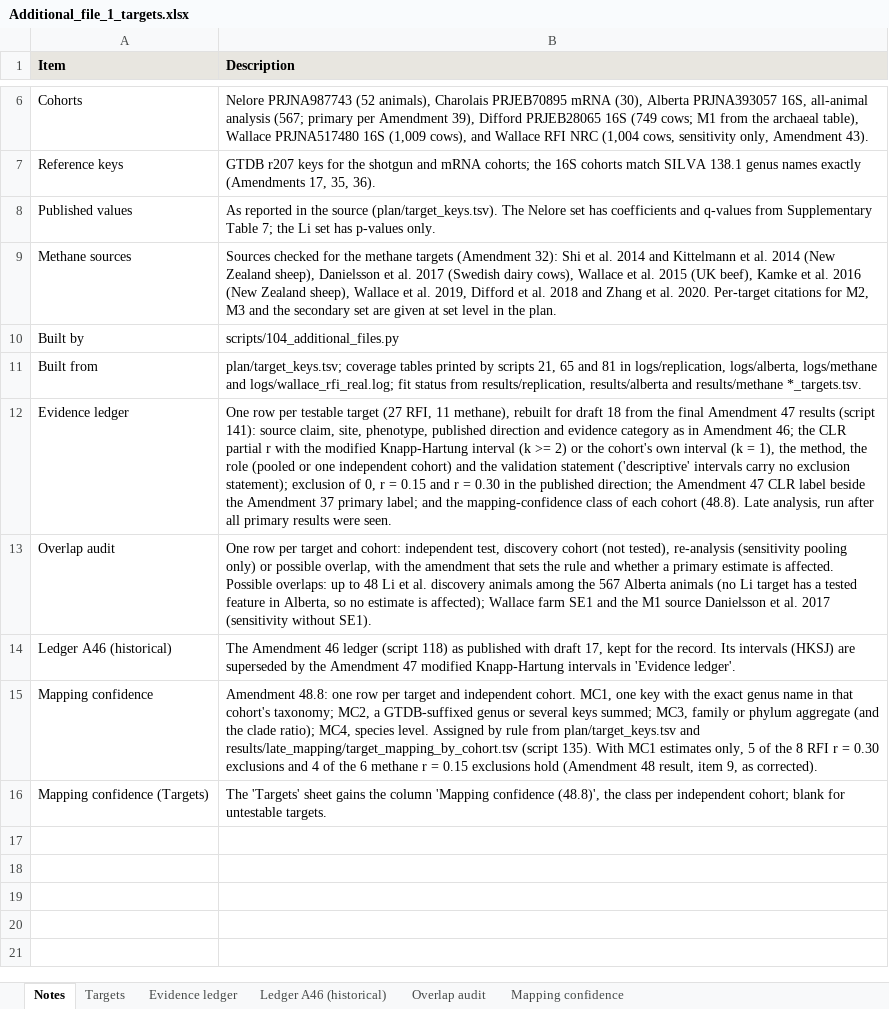
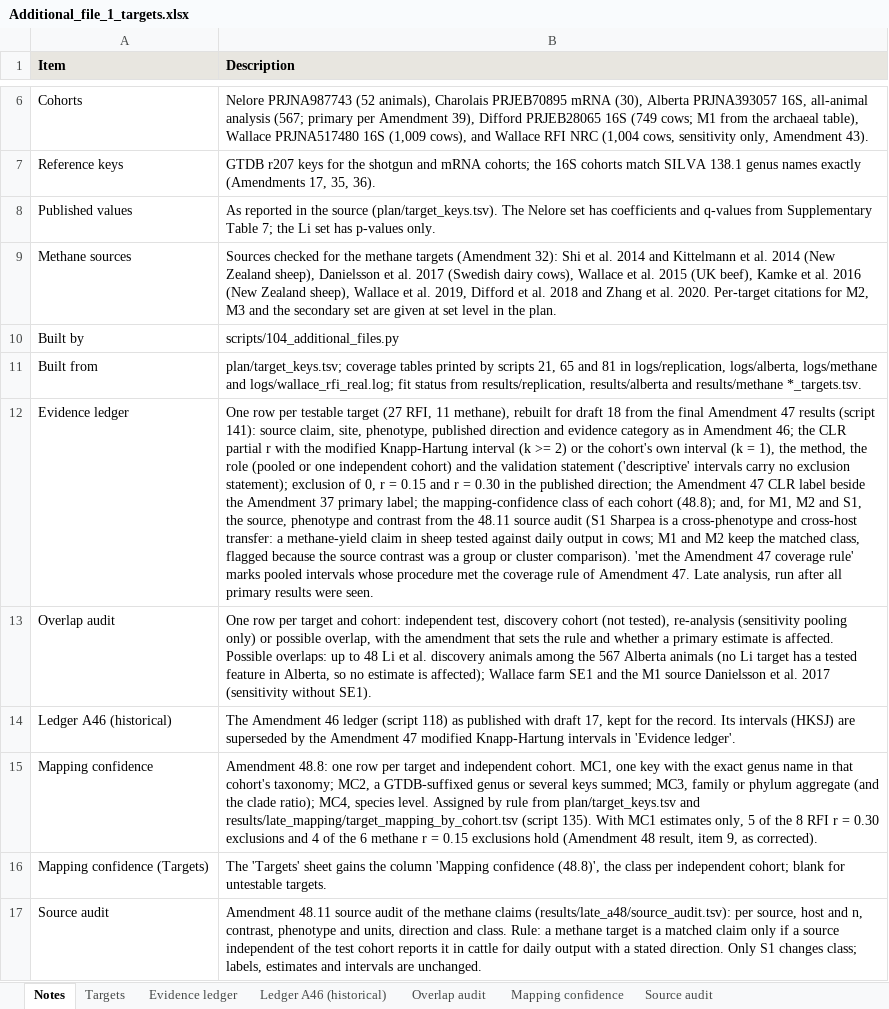
Before and after one commit to RushiLagad/rumen-multicohort-replication, an Excel workbook: results/additional_files_draft18/Additional_file_1_targets.xlsx, sheet Notes, drawn as a sheet; only a part is shown, gaps mark what is left out; values as stored, in another font and other column widths than the file's, no borders; the diff names each change by its address in the sheet, - before the commit and + after, or states it on an @@ line.

```diff
--- a/results/additional_files_draft18/Additional_file_1_targets.xlsx (sheet Notes)
+++ b/results/additional_files_draft18/Additional_file_1_targets.xlsx (sheet Notes)
+sheet tab: Source audit
-B12 (Description): …primary label; and the mapping-confidence class of each cohort (48.8). Late analysis,…
+B12 (Description): …primary label; the mapping-confidence class of each cohort (48.8); and, for M1, M2 and S1, the source, phenotype and contrast from the 48.11 source audit (S1 Sharpea is a cross-phenotype and cross-host transfer: a methane-yield claim in sheep tested against daily output in cows; M1 and M2 keep the matched class, flagged because the source contrast was a group or cluster comparison). 'met the Amendment 47 coverage rule' marks pooled intervals whose procedure met the coverage rule of Amendment 47. Late analysis,…
+row 17: Source audit | Amendment 48.11 source audit of the methane claims (results/late_a48/source_audit.tsv): per source, host and n, contrast, phenotype and units, direction and class. Rule: a methane target is a matched claim only if a source independent of the test cohort reports it in cattle for daily output with a stated direction. Only S1 changes class; labels, estimates and intervals are unchanged.
```
Also changed, not shown: sheet Evidence ledger, sheet Targets, 10 other files.
